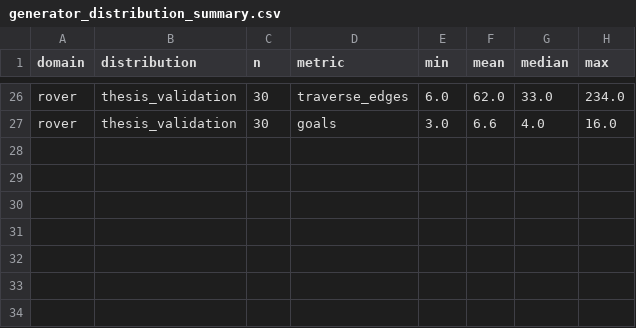
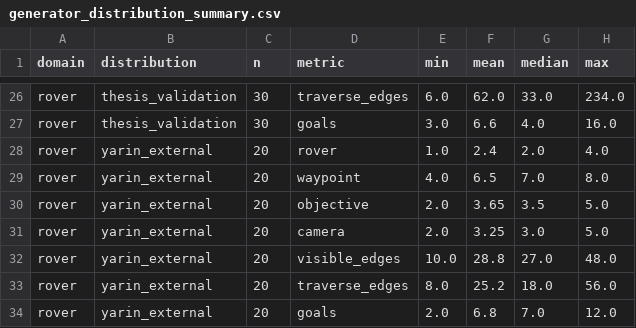
Before and after one commit to Bershco/numeric-asnets-thesis-artifacts, a CSV file: thesis_reproducibility_bundle/results/advisor_followup_20260910/generator_distribution_summary.csv, drawn as a sheet; only a part is shown, gaps mark what is left out.

```diff
--- a/thesis_reproducibility_bundle/results/advisor_followup_20260910/generator_distribution_summary.csv
+++ b/thesis_reproducibility_bundle/results/advisor_followup_20260910/generator_distribution_summary.csv
@@ -27 +27,8 @@ rover,thesis_validation,30,traverse_edges,6.0,62.0,33.0,234.0
 rover,thesis_validation,30,goals,3.0,6.6,4.0,16.0
+rover,yarin_external,20,rover,1.0,2.4,2.0,4.0
+rover,yarin_external,20,waypoint,4.0,6.5,7.0,8.0
+rover,yarin_external,20,objective,2.0,3.65,3.5,5.0
+rover,yarin_external,20,camera,2.0,3.25,3.0,5.0
+rover,yarin_external,20,visible_edges,10.0,28.8,27.0,48.0
+rover,yarin_external,20,traverse_edges,8.0,25.2,18.0,56.0
+rover,yarin_external,20,goals,2.0,6.8,7.0,12.0
```
Also changed, not shown: thesis_reproducibility_bundle/results/advisor_followup_20260910/generator_comparison.csv, thesis_reproducibility_bundle/results/advisor_followup_20260910/generator_distribution_instances.csv, 3 other files.
